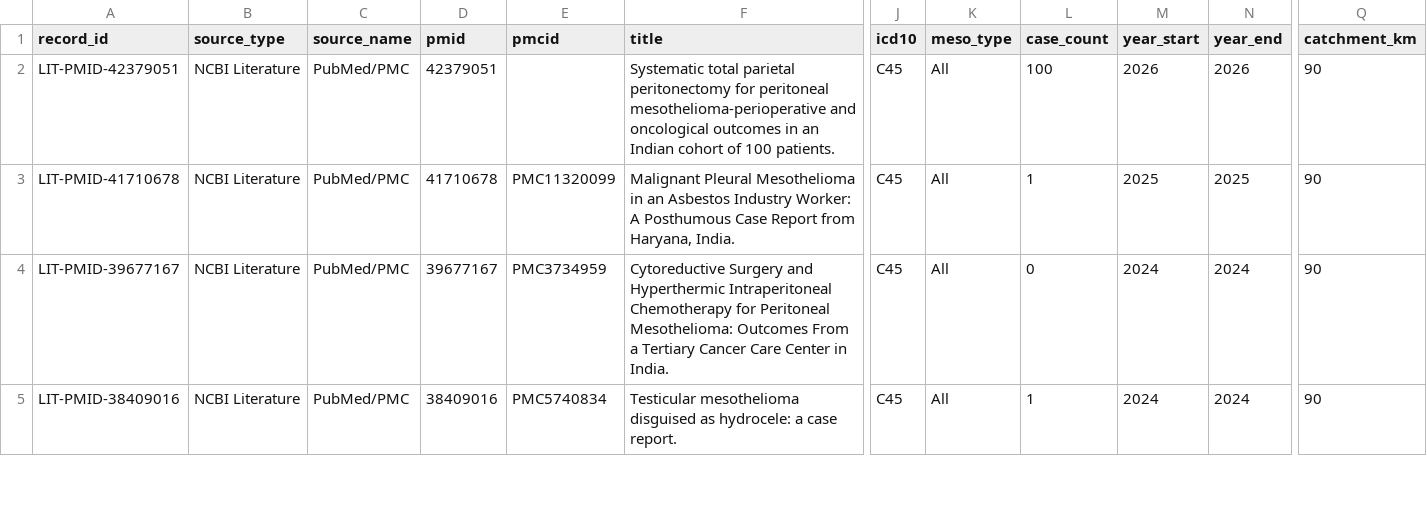
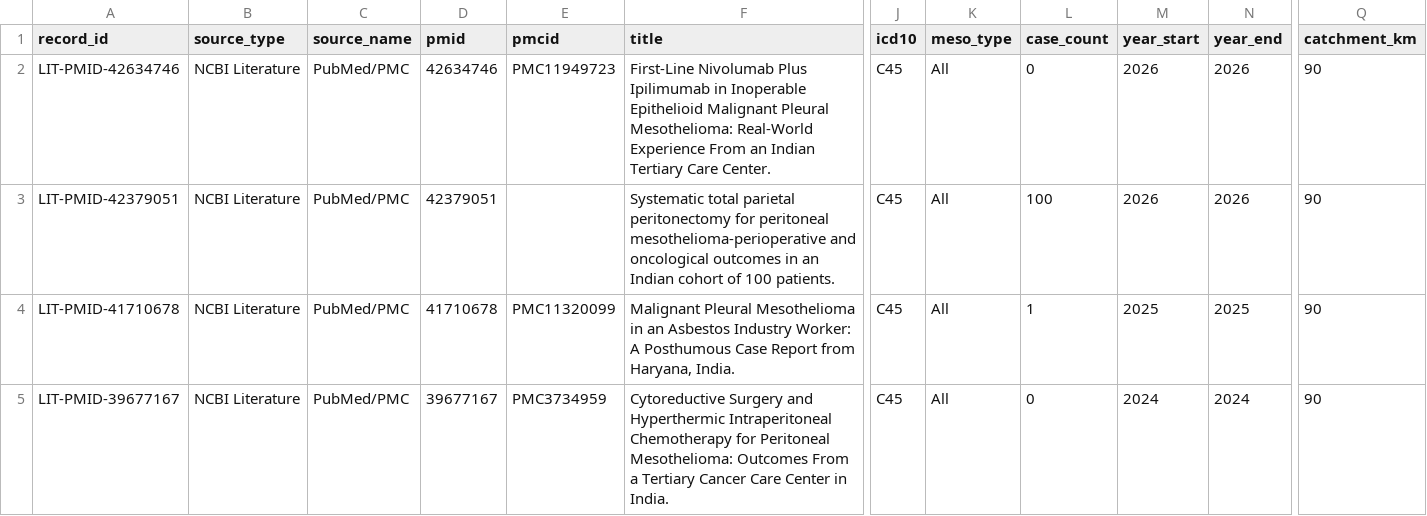
Before and after one commit to thebuilt/MesoIndia, a CSV file: data/literature_cases.csv, drawn as a sheet; only a part is shown, gaps mark what is left out; the shorter side is filled out with more unchanged rows; rows hold the shown columns only; the diff names each change by its address in the sheet, - before the commit and + after, or states it on an @@ line.

```diff
--- a/data/literature_cases.csv
+++ b/data/literature_cases.csv
+row 2: LIT-PMID-42634746 | NCBI Literature | PubMed/PMC | 42634746 | PMC11949723 | First-Line Nivolumab Plus Ipilimumab in Inoperable Epithelioid Malignant Pleural Mesothelioma: Real-World Experience From an Indian Tertiary Care Center. | C45 | All | 0 | 2026 | 2026 | 90
```
Also changed, not shown: 1 other file.
